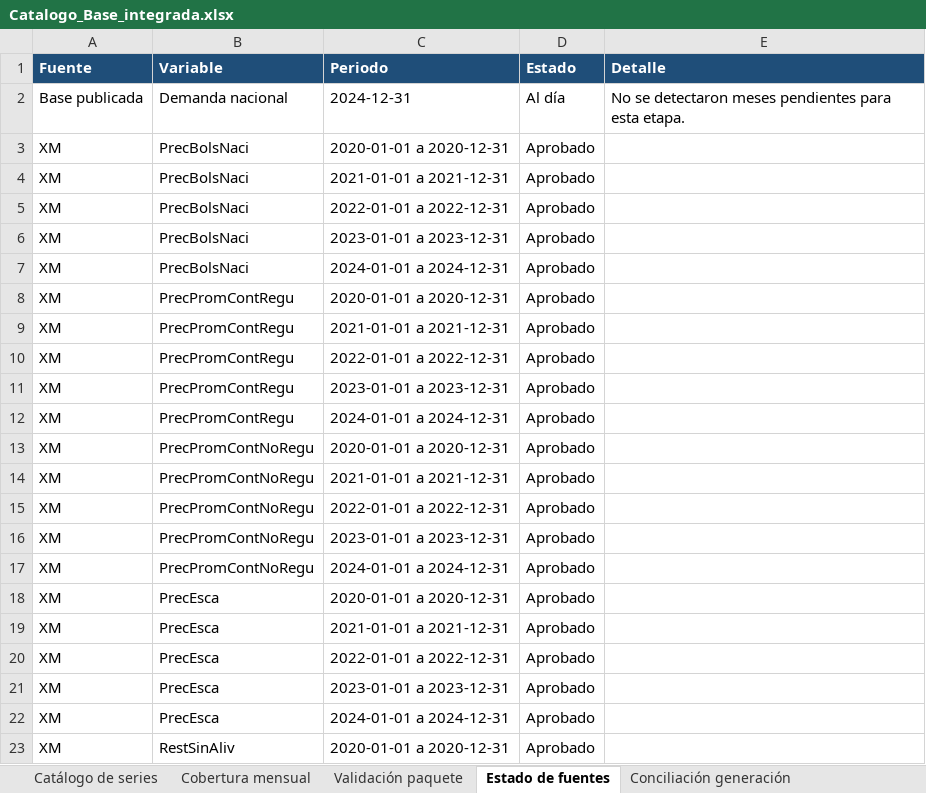
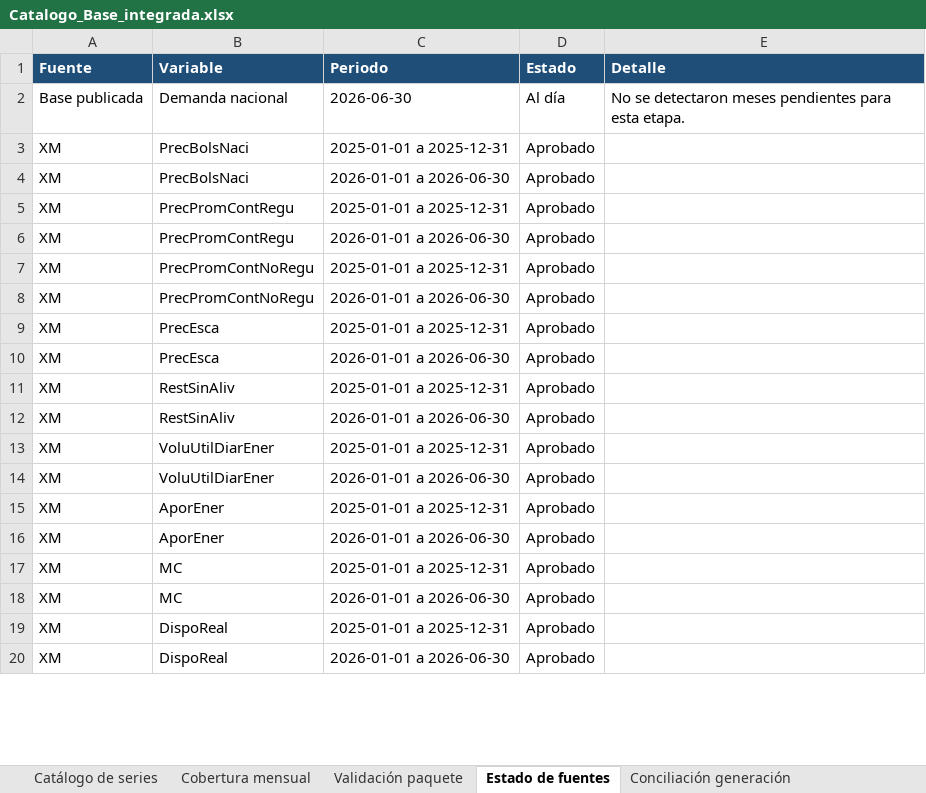
Before and after one commit to alfredotrespalacios/LaboratorioCAME-ELAE, an Excel workbook: datos_por_defecto/colombia/Catalogo_Base_integrada.xlsx, sheet Estado de fuentes, drawn as a sheet; only a part is shown; values as stored, in another font and other column widths than the file's, no borders; removed rows and columns are numbered as before the commit, all else as after; the diff covers the shown part only; the diff names each change by its address in the sheet, - before the commit and + after, or states it on an @@ line.

```diff
--- a/datos_por_defecto/colombia/Catalogo_Base_integrada.xlsx (sheet Estado de fuentes)
+++ b/datos_por_defecto/colombia/Catalogo_Base_integrada.xlsx (sheet Estado de fuentes)
-C2 (Periodo): 2024-12-31
+C2 (Periodo): 2026-06-30
-C3 (Periodo): 2020-01-01 a 2020-12-31
+C3 (Periodo): 2025-01-01 a 2025-12-31
-C4 (Periodo): 2021-01-01 a 2021-12-31
+C4 (Periodo): 2026-01-01 a 2026-06-30
-row 5: XM | PrecBolsNaci | 2022-01-01 a 2022-12-31 | Aprobado
-row 6: XM | PrecBolsNaci | 2023-01-01 a 2023-12-31 | Aprobado
-row 7: XM | PrecBolsNaci | 2024-01-01 a 2024-12-31 | Aprobado
-C5 (Periodo): 2020-01-01 a 2020-12-31
+C5 (Periodo): 2025-01-01 a 2025-12-31
-C6 (Periodo): 2021-01-01 a 2021-12-31
+C6 (Periodo): 2026-01-01 a 2026-06-30
-B7:B8 (Variable): PrecPromContRegu
+B7:B8 (Variable): PrecPromContNoRegu
-C7 (Periodo): 2022-01-01 a 2022-12-31
+C7 (Periodo): 2025-01-01 a 2025-12-31
-C8 (Periodo): 2023-01-01 a 2023-12-31
+C8 (Periodo): 2026-01-01 a 2026-06-30
-B9 (Variable): PrecPromContRegu
+B9 (Variable): PrecEsca
-C9 (Periodo): 2024-01-01 a 2024-12-31
+C9 (Periodo): 2025-01-01 a 2025-12-31
-B10 (Variable): PrecPromContNoRegu
+B10 (Variable): PrecEsca
-C10 (Periodo): 2020-01-01 a 2020-12-31
+C10 (Periodo): 2026-01-01 a 2026-06-30
-B11:B12 (Variable): PrecPromContNoRegu
+B11:B12 (Variable): RestSinAliv
-C11 (Periodo): 2021-01-01 a 2021-12-31
+C11 (Periodo): 2025-01-01 a 2025-12-31
-C12 (Periodo): 2022-01-01 a 2022-12-31
+C12 (Periodo): 2026-01-01 a 2026-06-30
-B13:B14 (Variable): PrecPromContNoRegu
+B13:B14 (Variable): VoluUtilDiarEner
-C13 (Periodo): 2023-01-01 a 2023-12-31
+C13 (Periodo): 2025-01-01 a 2025-12-31
-C14 (Periodo): 2024-01-01 a 2024-12-31
+C14 (Periodo): 2026-01-01 a 2026-06-30
-B15:B16 (Variable): PrecEsca
+B15:B16 (Variable): AporEner
-C15 (Periodo): 2020-01-01 a 2020-12-31
+C15 (Periodo): 2025-01-01 a 2025-12-31
-C16 (Periodo): 2021-01-01 a 2021-12-31
+C16 (Periodo): 2026-01-01 a 2026-06-30
-B17:B18 (Variable): PrecEsca
+B17:B18 (Variable): MC
-C17 (Periodo): 2022-01-01 a 2022-12-31
+C17 (Periodo): 2025-01-01 a 2025-12-31
-C18 (Periodo): 2023-01-01 a 2023-12-31
+C18 (Periodo): 2026-01-01 a 2026-06-30
-B19 (Variable): PrecEsca
+B19 (Variable): DispoReal
-C19 (Periodo): 2024-01-01 a 2024-12-31
+C19 (Periodo): 2025-01-01 a 2025-12-31
-B20 (Variable): RestSinAliv
+B20 (Variable): DispoReal
-C20 (Periodo): 2020-01-01 a 2020-12-31
+C20 (Periodo): 2026-01-01 a 2026-06-30
```
Also changed, not shown: other rows of this sheet, sheet Auditoría DNA, sheet Recursos XM, sheet Conciliación generación, sheet Catálogo de series, sheet Cobertura mensual, sheet Validación paquete, 2 other files.
